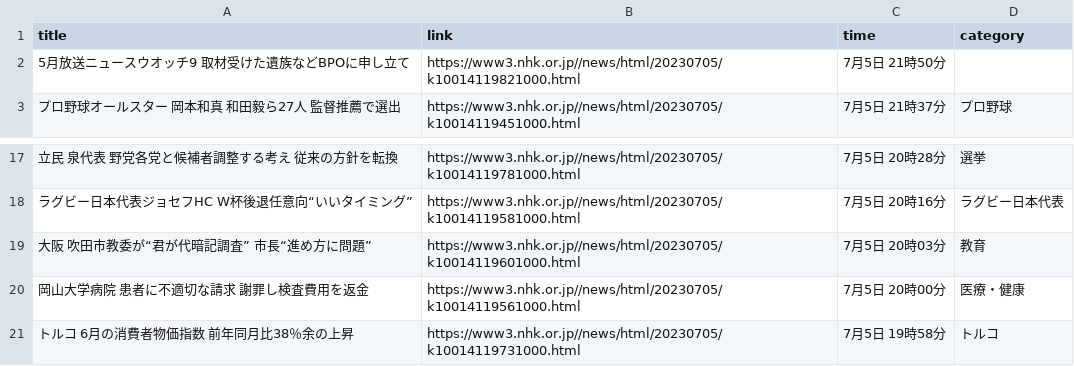
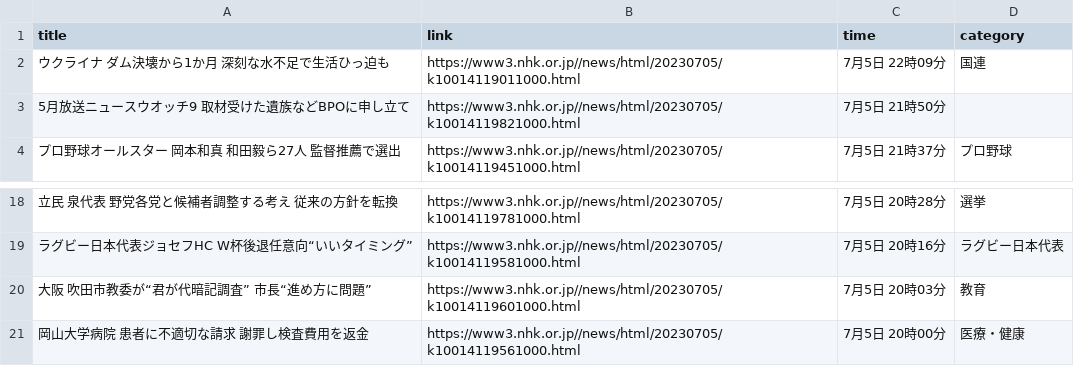
Before and after one commit to Hiromisa/autoscrape_NHK, a CSV file: nhk-latest20news.csv, drawn as a sheet; only a part is shown, gaps mark what is left out.

```diff
--- a/nhk-latest20news.csv
+++ b/nhk-latest20news.csv
@@ -1,2 +1,3 @@
 title,link,time,category
+ウクライナ ダム決壊から1か月 深刻な水不足で生活ひっ迫も,https://www3.nhk.or.jp//news/html/20230705/k10014119011000.html,7月5日 22時09分,国連
 5月放送ニュースウオッチ9 取材受けた遺族などBPOに申し立て,https://www3.nhk.or.jp//news/html/20230705/k10014119821000.html,7月5日 21時50分,
@@ -20,2 +21 @@ title,link,time,category
 岡山大学病院 患者に不適切な請求 謝罪し検査費用を返金,https://www3.nhk.or.jp//news/html/20230705/k10014119561000.html,7月5日 20時00分,医療・健康
-トルコ 6月の消費者物価指数 前年同月比38％余の上昇,https://www3.nhk.or.jp//news/html/20230705/k10014119731000.html,7月5日 19時58分,トルコ
```
